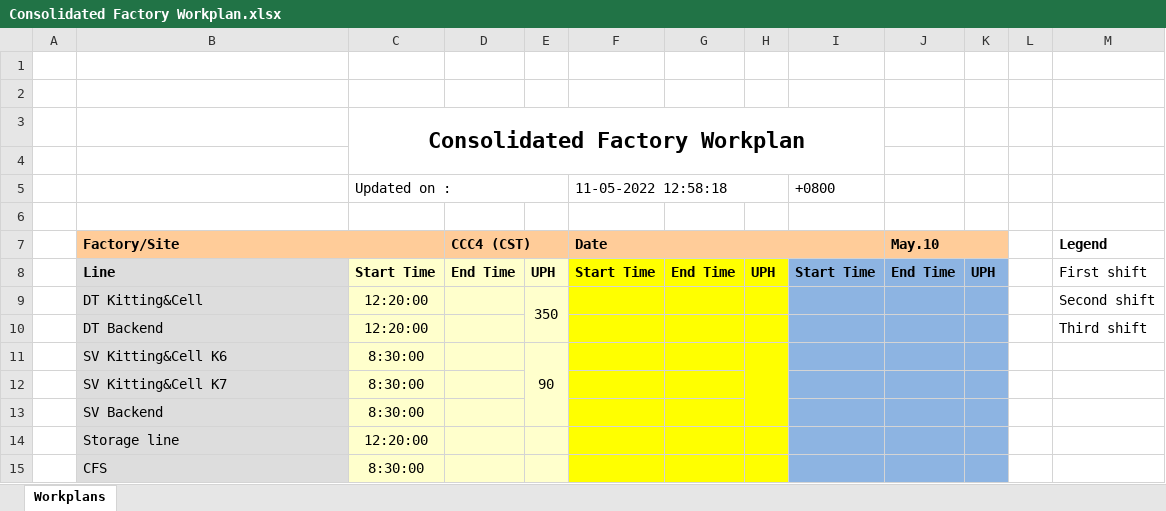
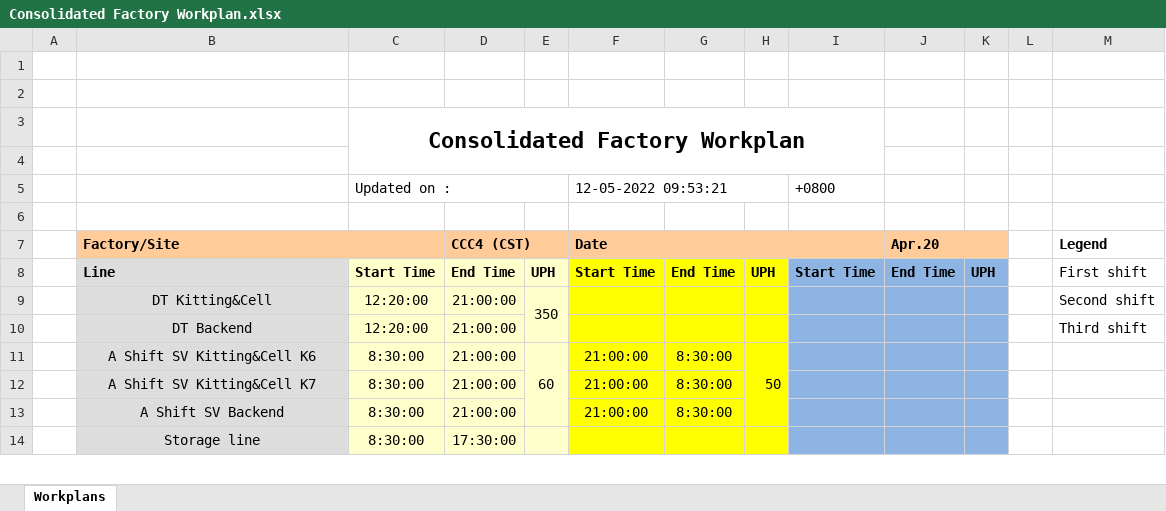
Before and after one commit to kamarulsyamil/gppworkplan, an Excel workbook: Consolidated Factory Workplan.xlsx, sheet Workplans, drawn as a sheet; only a part is shown; values as stored, in another font and other column widths than the file's, no borders; removed rows and columns are numbered as before the commit, all else as after; the diff covers the shown part only; the diff names each change by its address in the sheet, - before the commit and + after, or states it on an @@ line.

```diff
--- a/Consolidated Factory Workplan.xlsx (sheet Workplans)
+++ b/Consolidated Factory Workplan.xlsx (sheet Workplans)
-F5: 11-05-2022 12:58:18
+F5: 12-05-2022 09:53:21
-J7: May.10
+J7: Apr.20
-B9:B10 alignment: left
+B9:B10 alignment: center
-D9:D10: (empty)
+D9:D10: 21:00:00
-row 11:  | SV Kitting&Cell K6 | 8:30:00 |  | 90
-row 12:  | SV Kitting&Cell K7 | 8:30:00
-row 13:  | SV Backend | 8:30:00
-row 14:  | Storage line | 12:20:00
-row 15:  | CFS | 8:30:00
+row 11:  | A Shift SV Kitting&Cell K6 | 8:30:00 | 21:00:00 | 60 | 21:00:00 | 8:30:00 | 50
+row 12:  | A Shift SV Kitting&Cell K7 | 8:30:00 | 21:00:00 |  | 21:00:00 | 8:30:00
+row 13:  | A Shift SV Backend | 8:30:00 | 21:00:00 |  | 21:00:00 | 8:30:00
+row 14:  | Storage line | 8:30:00 | 17:30:00
```
Also changed, not shown: 6 added rows, 5 removed rows and 6 edited cells elsewhere in this sheet, sources/Production Line Arrangement of 2022.xlsx, 5 other files.
